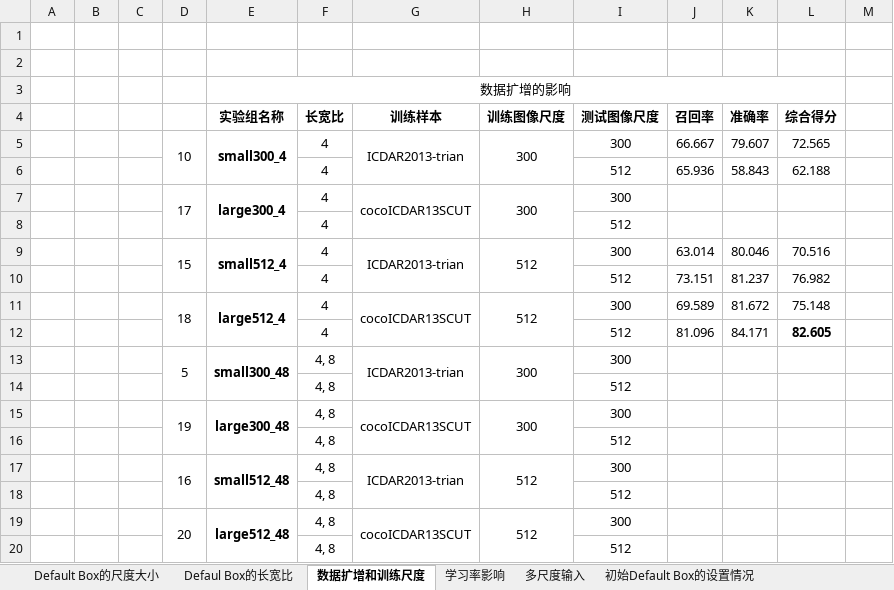
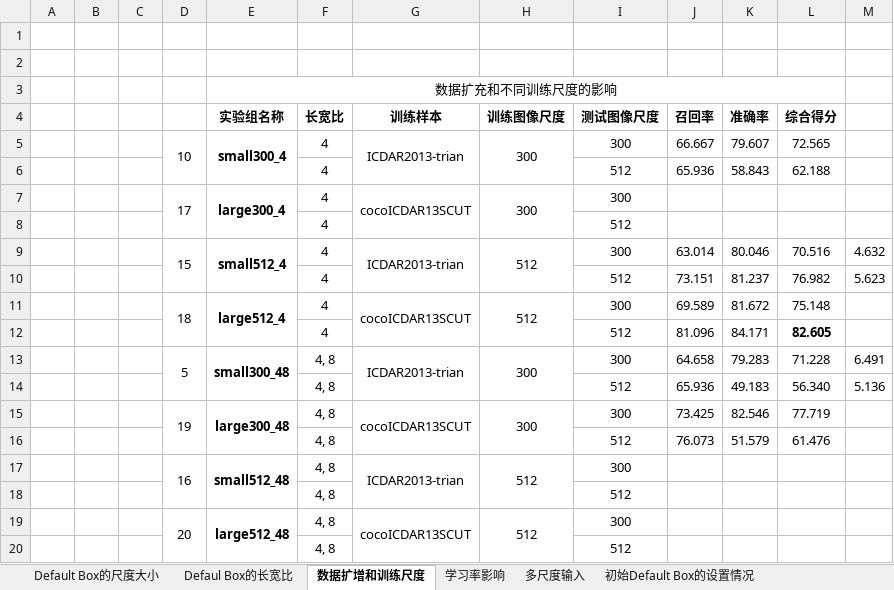
Before and after one commit to lillyPJ/paperBackup, an Excel workbook: 论文用到的实验数据.xlsx, sheet 数据扩增和训练尺度, drawn as a sheet; values as stored, in another font and other column widths than the file's, no borders; removed rows and columns are numbered as before the commit, all else as after; the diff names each change by its address in the sheet, - before the commit and + after, or states it on an @@ line.

```diff
--- a/论文用到的实验数据.xlsx (sheet 数据扩增和训练尺度)
+++ b/论文用到的实验数据.xlsx (sheet 数据扩增和训练尺度)
-E3 (实验组名称): 数据扩增的影响
+E3 (实验组名称): 数据扩充和不同训练尺度的影响
-M9: (empty)
+M9: 4.632
-M10: (empty)
+M10: 5.623
-J13 (召回率): (empty)
+J13 (召回率): 64.658
-K13 (准确率): (empty)
+K13 (准确率): 79.283
-L13 (综合得分): (empty)
+L13 (综合得分): 71.228
-M13: (empty)
+M13: 6.491
-row 14:  |  |  |  |  | 4, 8 |  |  | 512
+row 14:  |  |  |  |  | 4, 8 |  |  | 512 | 65.936 | 49.183 | 56.340 | 5.136
-J15 (召回率): (empty)
+J15 (召回率): 73.425
-K15 (准确率): (empty)
+K15 (准确率): 82.546
-L15 (综合得分): (empty)
+L15 (综合得分): 77.719
-row 16:  |  |  |  |  | 4, 8 |  |  | 512
+row 16:  |  |  |  |  | 4, 8 |  |  | 512 | 76.073 | 51.579 | 61.476
```
Also changed, not shown: sheet Default Box的尺度大小, sheet 学习率影响, sheet Defaul Box的长宽比, formulas that keep their value, 实验结果03_19.xlsx, 9 other files.
